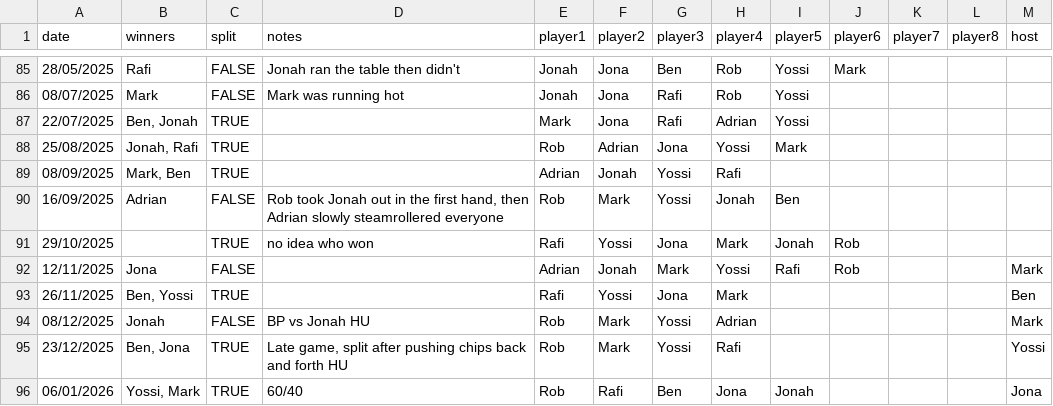
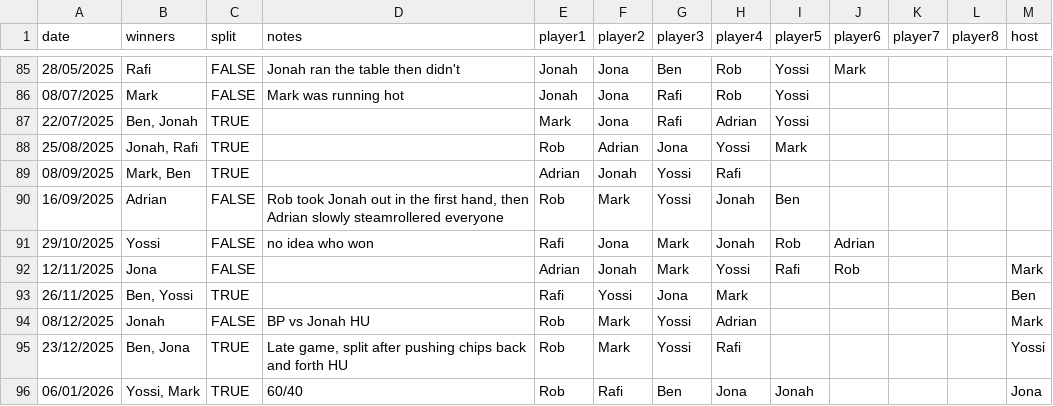
Before and after one commit to Benjapos/p_ker_buddy, a CSV file: docs/data/poker_results.csv, drawn as a sheet; only a part is shown, gaps mark what is left out.

Commit message:
update to add Yossi

```diff
--- a/docs/data/poker_results.csv
+++ b/docs/data/poker_results.csv
@@ -90,3 +90,3 @@ date,winners,split,notes,player1,player2,player3,player4,player5,player6,player7
 16/09/2025,Adrian,FALSE,"Rob took Jonah out in the first hand, then Adrian slowly steamrollered everyone",Rob,Mark,Yossi,Jonah,Ben,,,,
-29/10/2025,,TRUE,no idea who won,Rafi,Yossi,Jona,Mark,Jonah,Rob,,,
+29/10/2025,Yossi,FALSE,no idea who won,Rafi,Jona,Mark,Jonah,Rob,Adrian,,,
 12/11/2025,Jona,FALSE,,Adrian,Jonah,Mark,Yossi,Rafi,Rob,,,Mark
```
